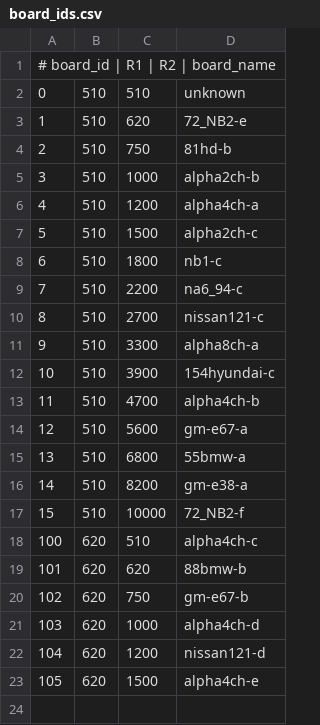
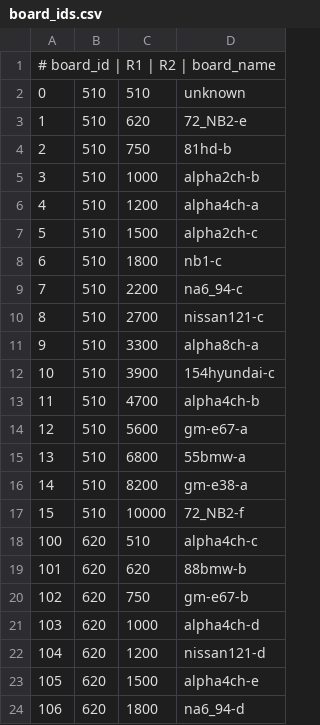
Before and after one commit to andreika-git/hellen-one, a CSV file: board_id/board_ids.csv, drawn as a sheet; the diff names each change by its address in the sheet, - before the commit and + after, or states it on an @@ line.

Commit message:
Board ID for NA6_94-d

```diff
--- a/board_id/board_ids.csv
+++ b/board_id/board_ids.csv
+row 24: 106 | 620 | 1800 | na6_94-d
```
Also changed, not shown: 2 other files.
